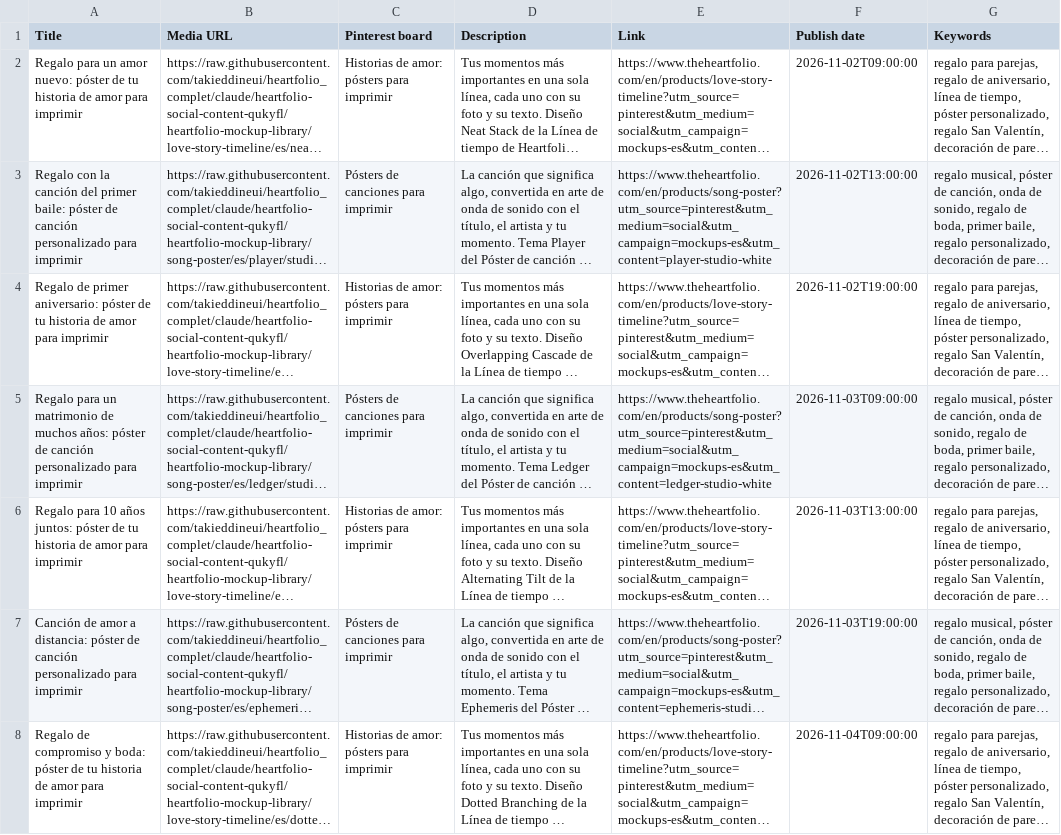
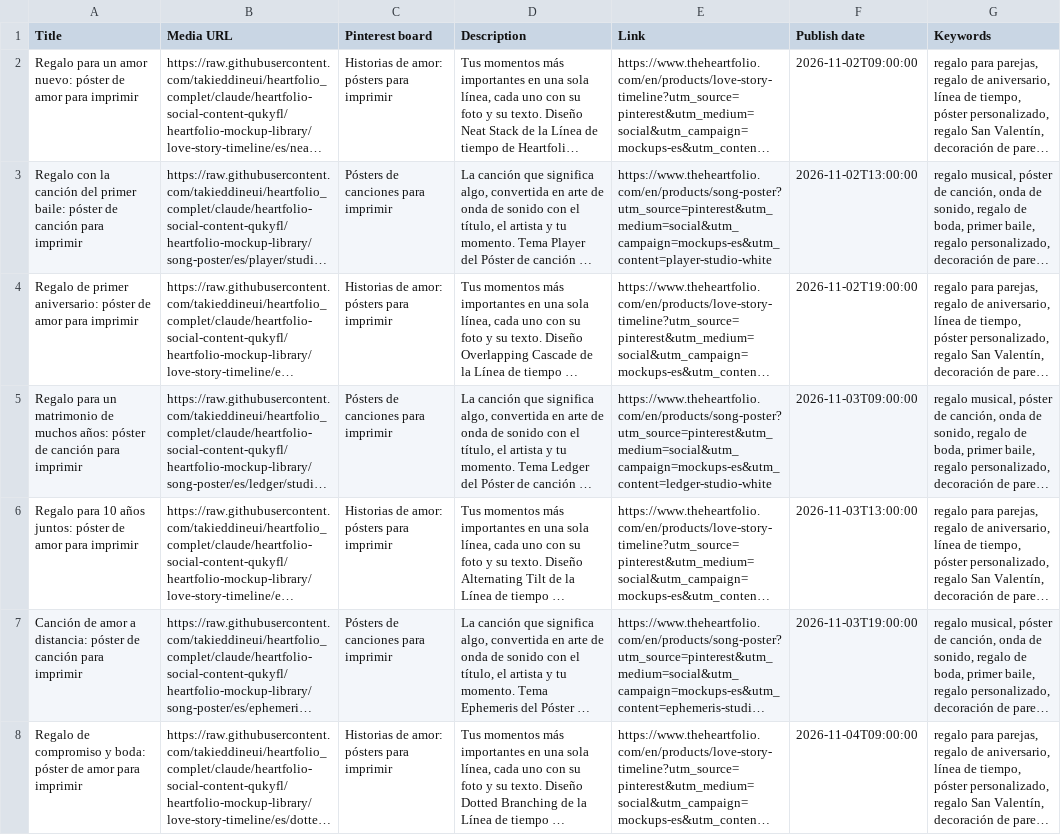
Before and after one commit to takieddineui/heartfolio_complet, a CSV file: heartfolio-mockup-library/pinterest/pinterest-bulk-es.csv, drawn as a sheet; only a part is shown; long unchanged cells end in …; the diff covers the shown part only; the diff names each change by its address in the sheet, - before the commit and + after, or states it on an @@ line.

```diff
--- a/heartfolio-mockup-library/pinterest/pinterest-bulk-es.csv
+++ b/heartfolio-mockup-library/pinterest/pinterest-bulk-es.csv
-A2 (Title): …póster de tu historia de amor para…
+A2 (Title): …póster de amor para…
-A3 (Title): …de canción personalizado para imprimir
+A3 (Title): …de canción para imprimir
-A4 (Title): …póster de tu historia de amor para…
+A4 (Title): …póster de amor para…
-A5 (Title): …de canción personalizado para imprimir
+A5 (Title): …de canción para imprimir
-A6 (Title): …póster de tu historia de amor para…
+A6 (Title): …póster de amor para…
-A7 (Title): …de canción personalizado para imprimir
+A7 (Title): …de canción para imprimir
-A8 (Title): …póster de tu historia de amor para…
+A8 (Title): …póster de amor para…
```
Also changed, not shown: 35 edited cells elsewhere in this file, heartfolio-mockup-library/pinterest/pinterest-bulk-ar.csv, heartfolio-mockup-library/pinterest/pinterest-bulk-en.csv, 6 other files.
